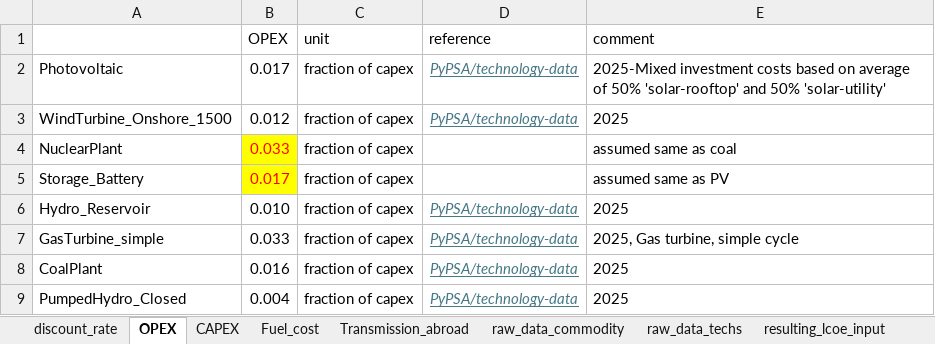
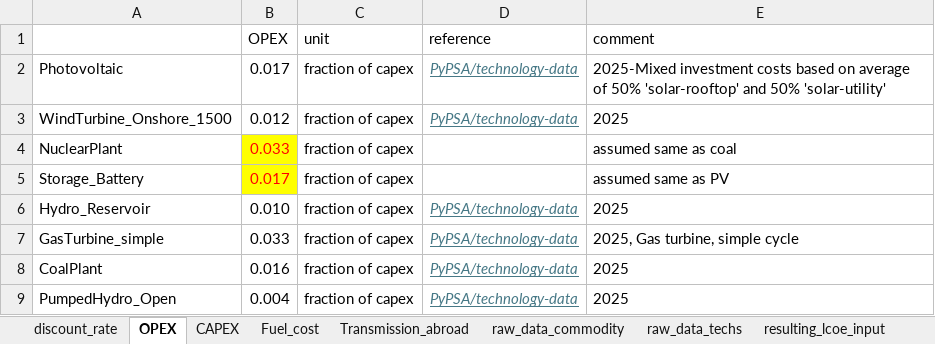
Before and after one commit to lucabert01/DrinDrin---Mix-energetico, an Excel workbook: dati_casoStudioItalia/altri_dati.xlsx, sheet OPEX, drawn as a sheet; values as stored, in another font and other column widths than the file's, no borders; the diff names each change by its address in the sheet, - before the commit and + after, or states it on an @@ line.

```diff
--- a/dati_casoStudioItalia/altri_dati.xlsx (sheet OPEX)
+++ b/dati_casoStudioItalia/altri_dati.xlsx (sheet OPEX)
-A9: PumpedHydro_Closed
+A9: PumpedHydro_Open
```
Also changed, not shown: sheet Transmission_abroad, sheet discount_rate, sheet CAPEX, dati_casoStudioItalia/Hydro inflows 2017.xlsx, dati_casoStudioItalia/Hydro_inflows_2024.xlsx, 6 other files.
